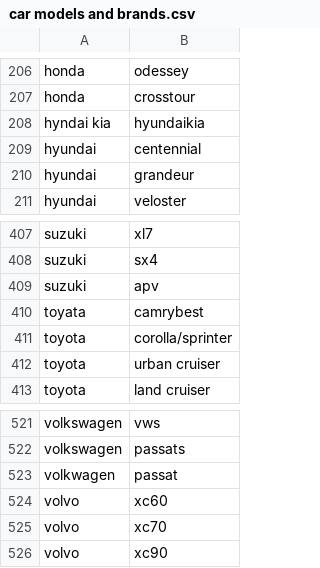
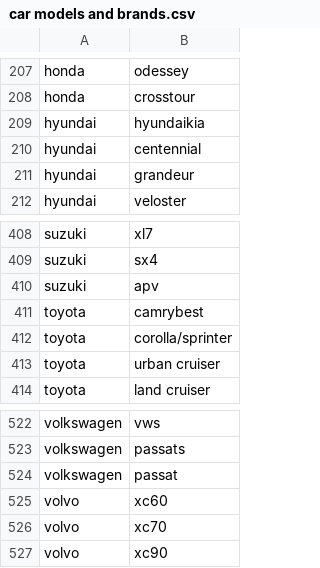
Before and after one commit to jordandpflum/TextAnalysis, a CSV file: car models and brands.csv, drawn as a sheet; only a part is shown, gaps mark what is left out; the diff covers the shown part only.

```diff
--- a/car models and brands.csv
+++ b/car models and brands.csv
@@ -207,3 +208,3 @@ honda,odessey
 honda,crosstour
-hyndai kia,hyundaikia
+hyundai,hyundaikia
 hyundai,centennial
@@ -409,3 +410,3 @@ suzuki,sx4
 suzuki,apv
-toyata,camrybest
+toyota,camrybest
 toyota,corolla/sprinter
@@ -522,3 +523,3 @@ volkswagen,vws
 volkswagen,passats
-volkwagen,passat
+volkswagen,passat
 volvo,xc60
```
Also changed, not shown: 1 added row and 8 edited cells elsewhere in this file.
